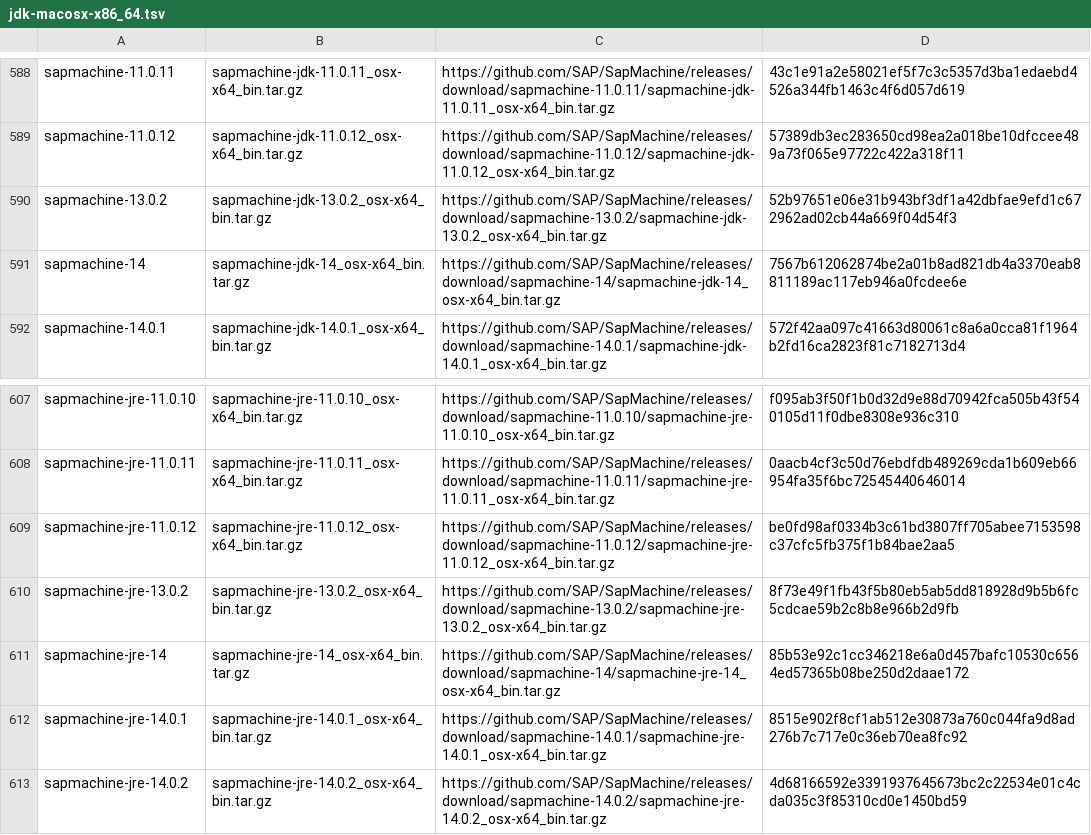
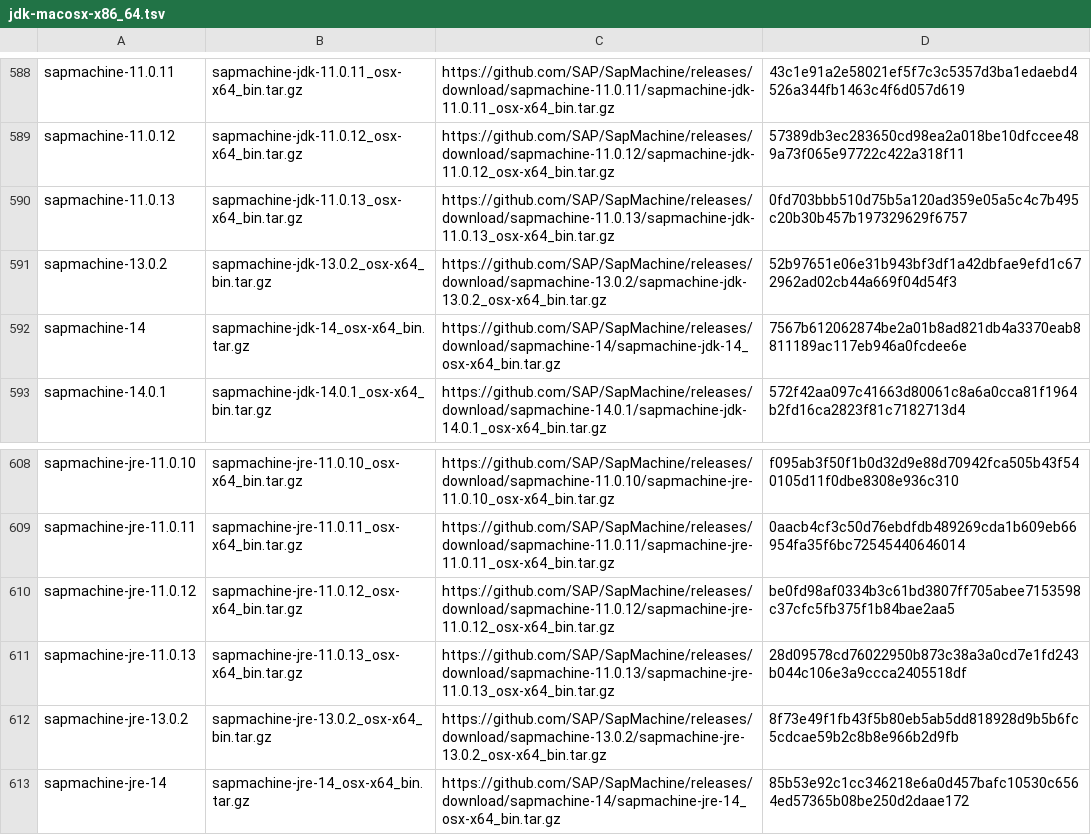
Before and after one commit to halcyon/asdf-java, a TSV file: data/jdk-macosx-x86_64.tsv, drawn as a sheet; only a part is shown, gaps mark what is left out; the shorter side is filled out with more unchanged rows.

```diff
--- a/data/jdk-macosx-x86_64.tsv
+++ b/data/jdk-macosx-x86_64.tsv
@@ -589,2 +589,3 @@ sapmachine-11.0.11	sapmachine-jdk-11.0.11_osx-x64_bin.tar.gz	https://github.com/
 sapmachine-11.0.12	sapmachine-jdk-11.0.12_osx-x64_bin.tar.gz	https://github.com/SAP/SapMachine/releases/download/sapmachine-11.0.12/sapmachine-jdk-11.0.12_osx-x64_bin.tar.gz	57389db3ec283650cd98ea2a018be10dfccee489a73f065e97722c422a318f11
+sapmachine-11.0.13	sapmachine-jdk-11.0.13_osx-x64_bin.tar.gz	https://github.com/SAP/SapMachine/releases/download/sapmachine-11.0.13/sapmachine-jdk-11.0.13_osx-x64_bin.tar.gz	0fd703bbb510d75b5a120ad359e05a5c4c7b495c20b30b457b197329629f6757
 sapmachine-13.0.2	sapmachine-jdk-13.0.2_osx-x64_bin.tar.gz	https://github.com/SAP/SapMachine/releases/download/sapmachine-13.0.2/sapmachine-jdk-13.0.2_osx-x64_bin.tar.gz	52b97651e06e31b943bf3df1a42dbfae9efd1c672962ad02cb44a669f04d54f3
@@ -609,2 +610,3 @@ sapmachine-jre-11.0.11	sapmachine-jre-11.0.11_osx-x64_bin.tar.gz	https://github.
 sapmachine-jre-11.0.12	sapmachine-jre-11.0.12_osx-x64_bin.tar.gz	https://github.com/SAP/SapMachine/releases/download/sapmachine-11.0.12/sapmachine-jre-11.0.12_osx-x64_bin.tar.gz	be0fd98af0334b3c61bd3807ff705abee7153598c37cfc5fb375f1b84bae2aa5
+sapmachine-jre-11.0.13	sapmachine-jre-11.0.13_osx-x64_bin.tar.gz	https://github.com/SAP/SapMachine/releases/download/sapmachine-11.0.13/sapmachine-jre-11.0.13_osx-x64_bin.tar.gz	28d09578cd76022950b873c38a3a0cd7e1fd243b044c106e3a9ccca2405518df
 sapmachine-jre-13.0.2	sapmachine-jre-13.0.2_osx-x64_bin.tar.gz	https://github.com/SAP/SapMachine/releases/download/sapmachine-13.0.2/sapmachine-jre-13.0.2_osx-x64_bin.tar.gz	8f73e49f1fb43f5b80eb5ab5dd818928d9b5b6fc5cdcae59b2c8b8e966b2d9fb
```
